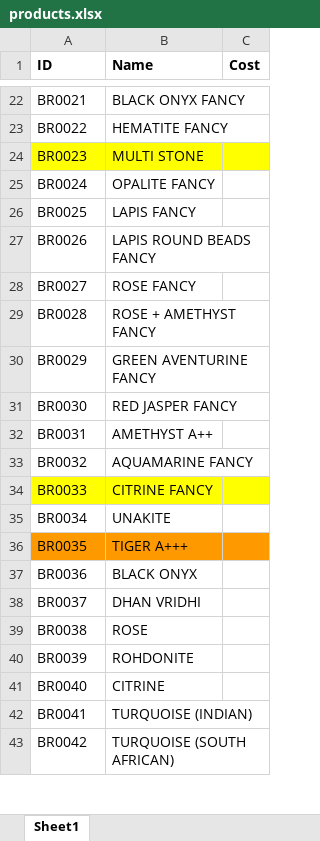
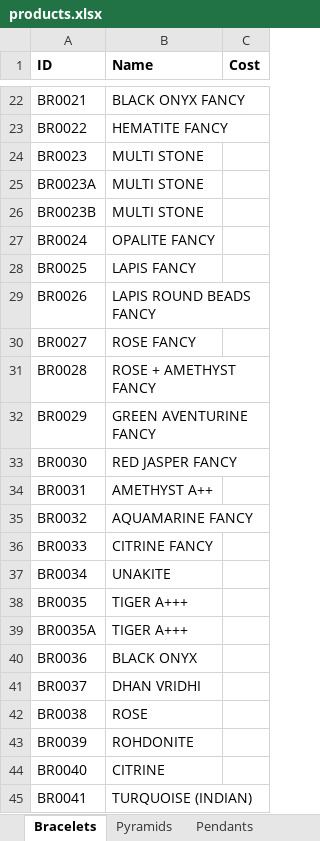
Before and after one commit to akki-2708/python-util, an Excel workbook: products.xlsx, sheet Bracelets, drawn as a sheet; only a part is shown, gaps mark what is left out; the shorter side is filled out with more unchanged rows; values as stored, in another font and other column widths than the file's, no borders; addresses are those after the commit; the diff covers the shown part only; the diff names each change by its address in the sheet, - before the commit and + after, or states it on an @@ line.

```diff
--- a/products.xlsx (sheet Bracelets)
+++ b/products.xlsx (sheet Bracelets)
-sheet tab: Sheet1
+sheet tab: Bracelets
+sheet tab: Pyramids
+sheet tab: Pendants
-A24:C24 fill: #FFFF00
+A24:C24 fill: none
+row 25: BR0023A | MULTI STONE
+row 26: BR0023B | MULTI STONE
-A36:C36 fill: #FFFF00
+A36:C36 fill: none
-A38:C38 fill: #FF9900
+A38:C38 fill: none
+row 39: BR0035A | TIGER A+++
```
Also changed, not shown: 35 removed rows and cell formats elsewhere in this sheet, other sheet tabs, 7 other files.
